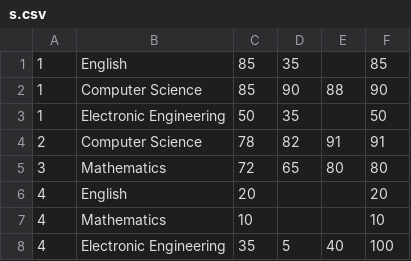
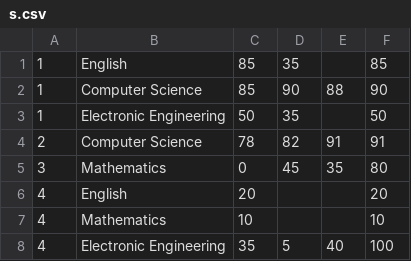
Before and after one commit to xqr0505/CPT111-CW3, a CSV file: resources/s.csv, drawn as a sheet.

```diff
--- a/resources/s.csv
+++ b/resources/s.csv
@@ -4,3 +4,3 @@
 2,Computer Science,78,82,91,91
-3,Mathematics,72,65,80,80
+3,Mathematics,0,45,35,80
 4,English,20,,,20
```
Also changed, not shown: 2 other files.
